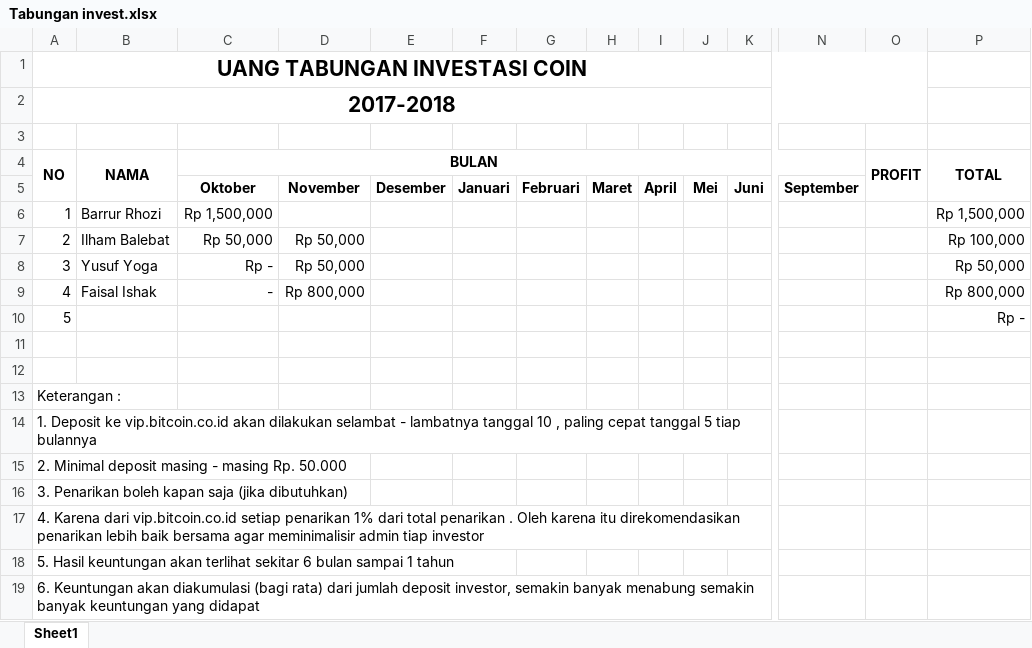
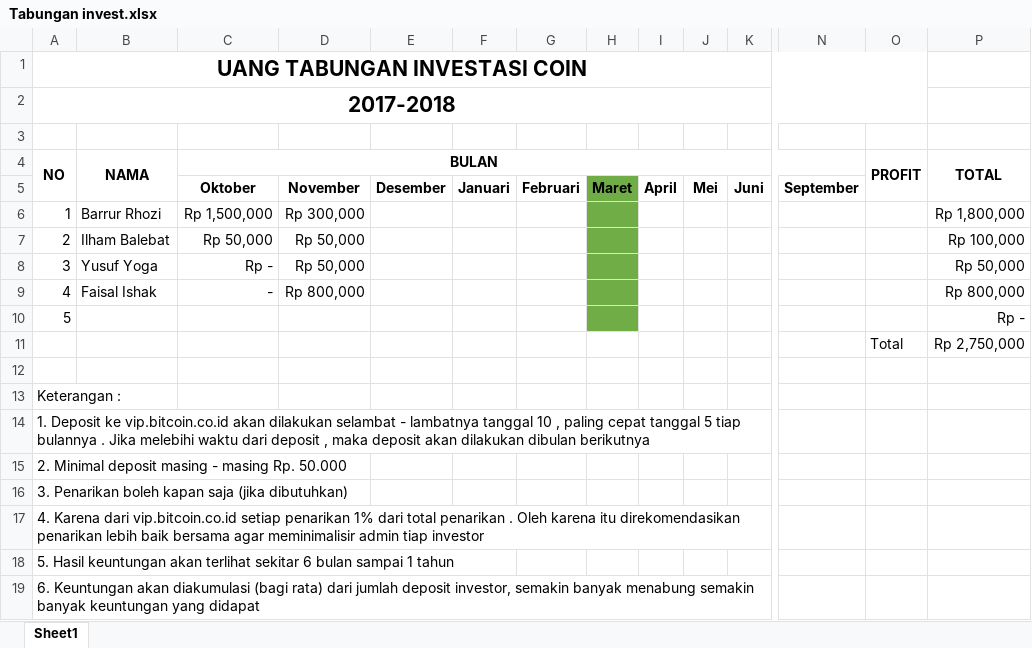
Before and after one commit to ozyexplorer/Invest, an Excel workbook: Tabungan invest.xlsx, sheet Sheet1, drawn as a sheet; only a part is shown, gaps mark what is left out; values as stored, in another font and other column widths than the file's, no borders; rows hold the shown columns only; the diff names each change by its address in the sheet, - before the commit and + after, or states it on an @@ line.

Commit message:
update

```diff
--- a/Tabungan invest.xlsx (sheet Sheet1)
+++ b/Tabungan invest.xlsx (sheet Sheet1)
-H5:H10 fill: none
+H5:H10 fill: #70AD47
-D6: (empty)
+D6: Rp 300,000
-P6 (TOTAL): Rp 1,500,000
+P6 (TOTAL): Rp 1,800,000
-row 11: (empty)
+row 11:  |  |  |  |  |  |  |  |  |  |  |  | Total | Rp 2,750,000
-A14 (NO): …tiap bulannya
+A14 (NO): …tiap bulannya . Jika melebihi waktu dari deposit , maka deposit akan dilakukan dibulan berikutnya
```
